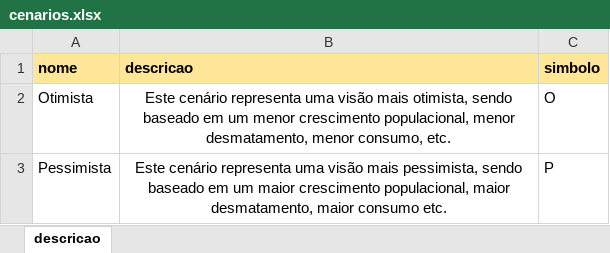
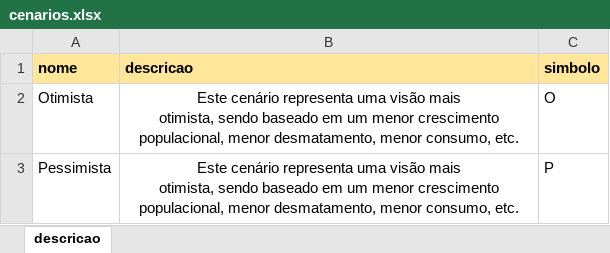
Before and after one commit to MarioCarvalhoBr/data_validate, an Excel workbook: input_data/data_errors_2/3_cenarios_e_referencia_temporal/cenarios.xlsx, sheet descricao, drawn as a sheet; values as stored, in another font and other column widths than the file's, no borders; ↵ is a line break in a cell; the diff names each change by its address in the sheet, - before the commit and + after, or states it on an @@ line.

```diff
--- a/input_data/data_errors_2/3_cenarios_e_referencia_temporal/cenarios.xlsx (sheet descricao)
+++ b/input_data/data_errors_2/3_cenarios_e_referencia_temporal/cenarios.xlsx (sheet descricao)
-B2 (descricao): …consumo, etc.
+B2 (descricao): …consumo, etc.
-B3 (descricao): …visão mais pessimista, sendo baseado em um maior crescimento populacional, maior desmatamento, maior consumo etc.
+B3 (descricao): …visão mais ↵ otimista, sendo baseado em um menor crescimento populacional, menor desmatamento, menor consumo, etc.
```
Also changed, not shown: input_data/data_errors_2/3_cenarios_e_referencia_temporal/referencia_temporal.xlsx, 10 other files.
